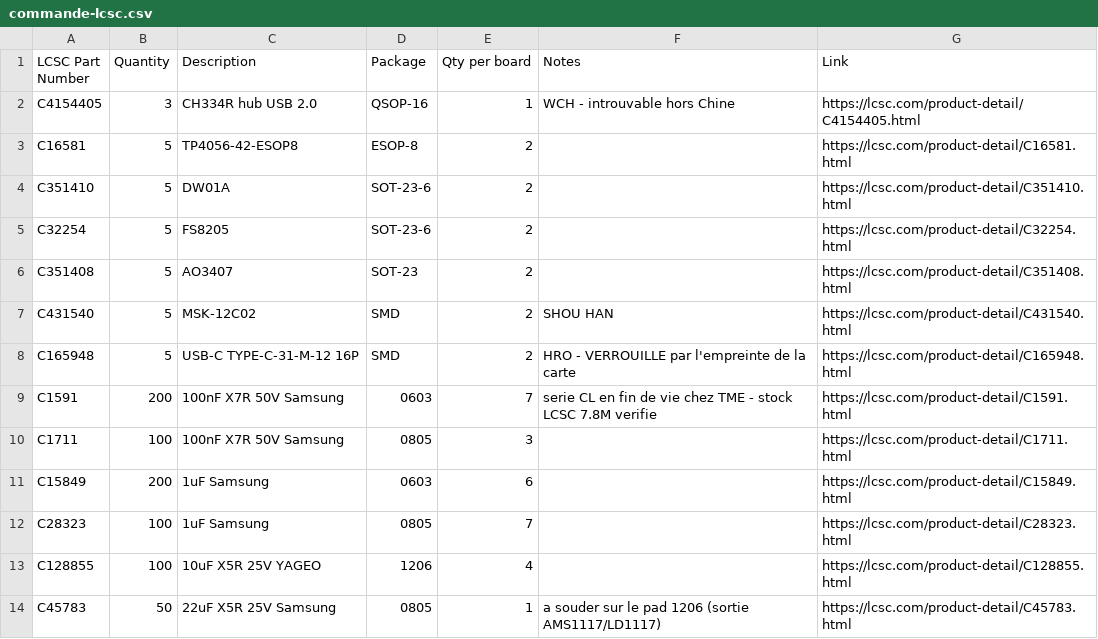
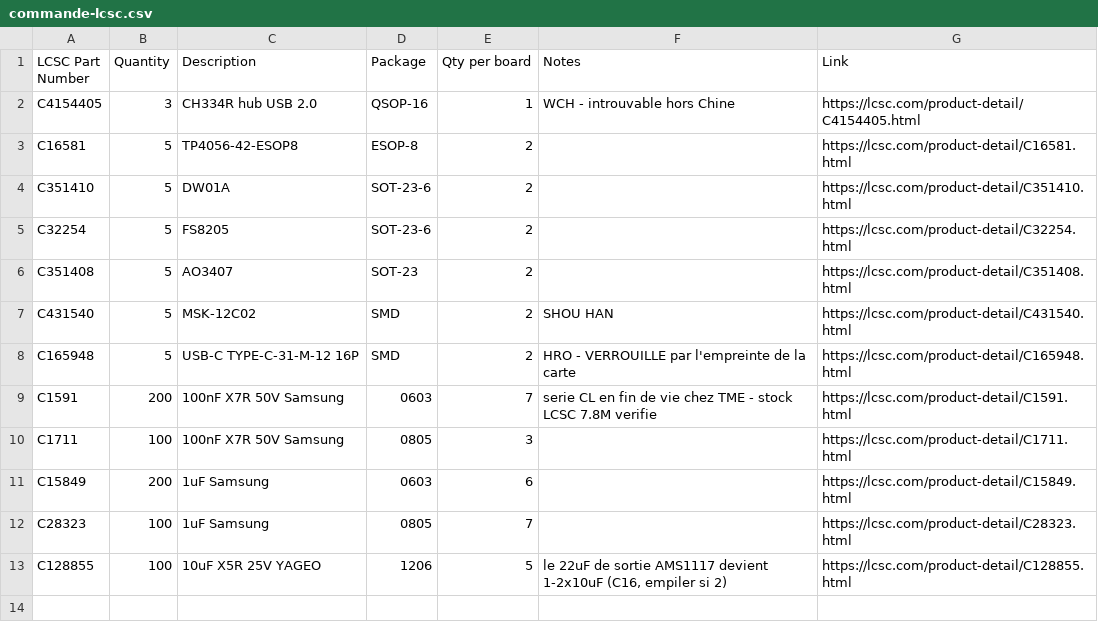
Before and after one commit to mornepousse/Niphargus, a CSV file: rili/commande-lcsc.csv, drawn as a sheet.

```diff
--- a/rili/commande-lcsc.csv
+++ b/rili/commande-lcsc.csv
@@ -12,3 +12,2 @@ C15849,200,1uF Samsung,0603,6,,https://lcsc.com/product-detail/C15849.html
 C28323,100,1uF Samsung,0805,7,,https://lcsc.com/product-detail/C28323.html
-C128855,100,10uF X5R 25V YAGEO,1206,4,,https://lcsc.com/product-detail/C128855.html
-C45783,50,22uF X5R 25V Samsung,0805,1,a souder sur le pad 1206 (sortie AMS1117/LD1117),https://lcsc.com/product-detail/C45783.html
+C128855,100,10uF X5R 25V YAGEO,1206,5,"le 22uF de sortie AMS1117 devient 1-2x10uF (C16, empiler si 2)",https://lcsc.com/product-detail/C128855.html
```
Also changed, not shown: rili/kit-jlcpcb/bom-jlc.csv.
